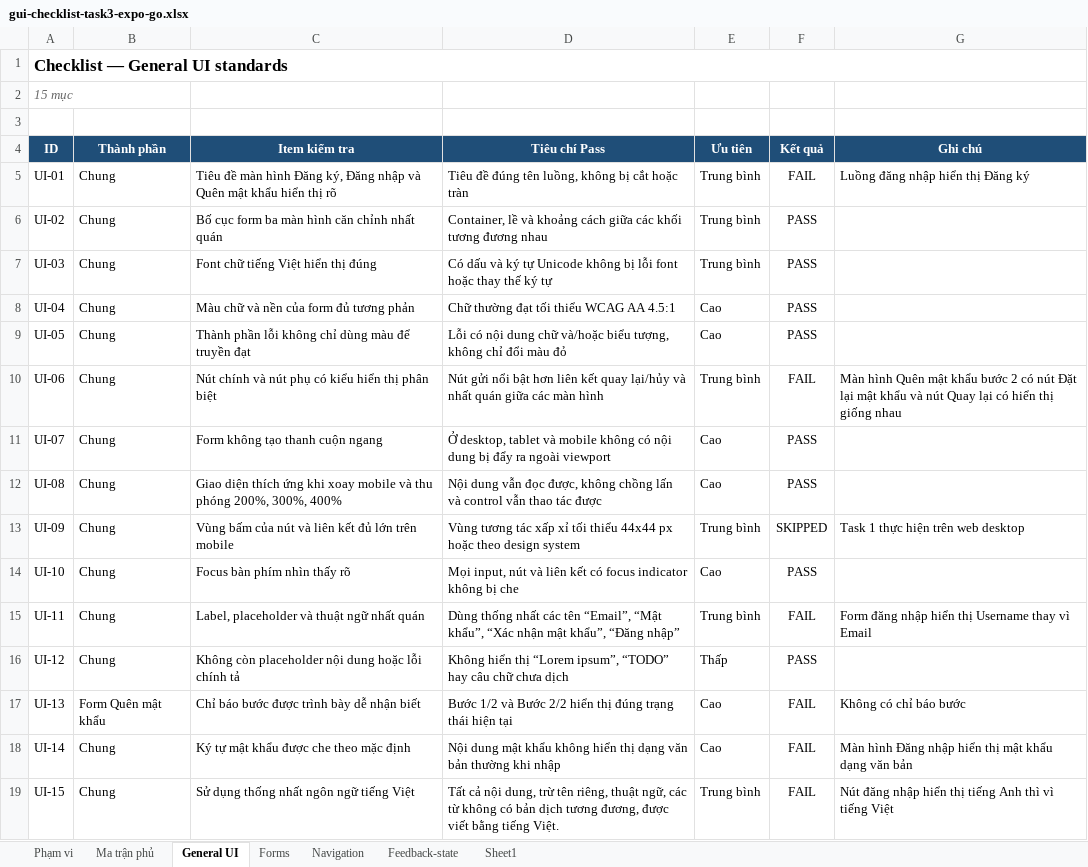
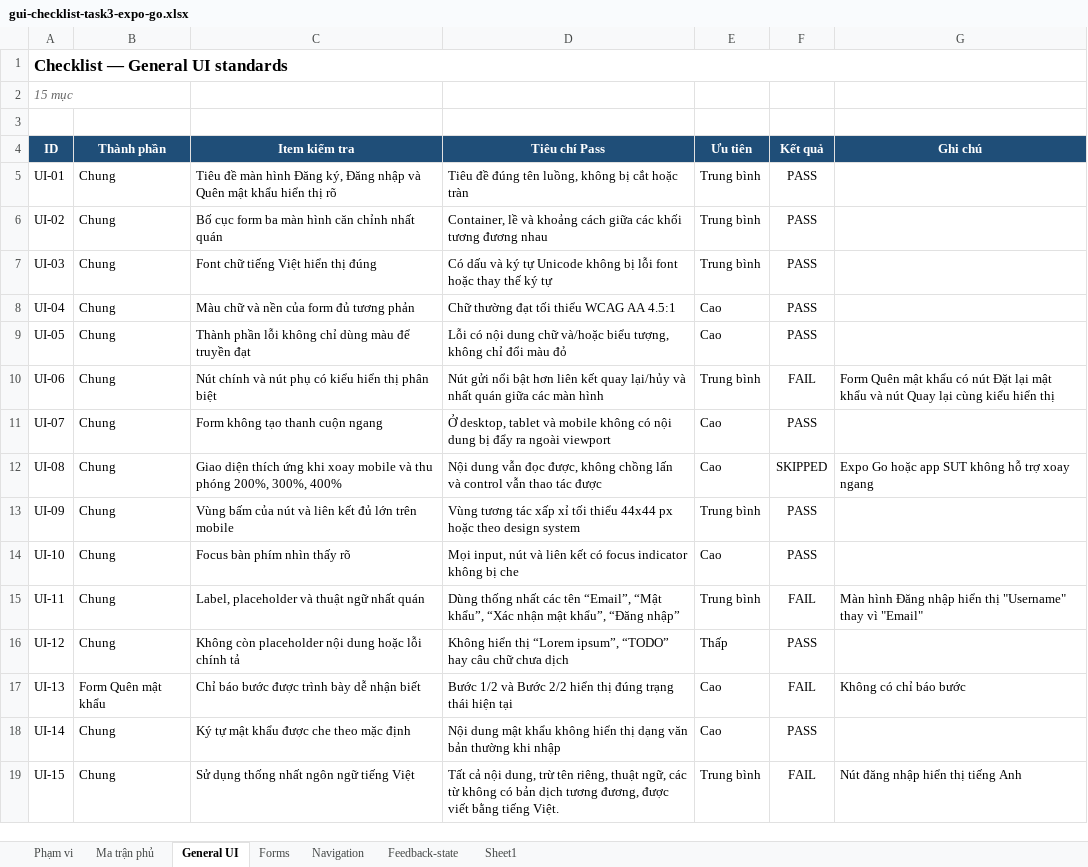
Before and after one commit to naaul1/eshop-sut-2627, an Excel workbook: reports/gui-checklist-task3-expo-go.xlsx, sheet General UI, drawn as a sheet; values as stored, in another font and other column widths than the file's, no borders; conditional formats not drawn; the diff names each change by its address in the sheet, - before the commit and + after, or states it on an @@ line.

Commit message:
[HW03] Task 2 & Task 3: Firefox & Expo Go

```diff
--- a/reports/gui-checklist-task3-expo-go.xlsx (sheet General UI)
+++ b/reports/gui-checklist-task3-expo-go.xlsx (sheet General UI)
-F5 (Kết quả): FAIL
+F5 (Kết quả): PASS
-G5 (Ghi chú): Luồng đăng nhập hiển thị Đăng ký
+G5 (Ghi chú): (empty)
-G10 (Ghi chú): Màn hình Quên mật khẩu bước 2 có nút Đặt lại mật khẩu và nút Quay lại có hiển thị giống nhau
+G10 (Ghi chú): Form Quên mật khẩu có nút Đặt lại mật khẩu và nút Quay lại cùng kiểu hiển thị
-F12 (Kết quả): PASS
+F12 (Kết quả): SKIPPED
-G12 (Ghi chú): (empty)
+G12 (Ghi chú): Expo Go hoặc app SUT không hỗ trợ xoay ngang
-F13 (Kết quả): SKIPPED
+F13 (Kết quả): PASS
-G13 (Ghi chú): Task 1 thực hiện trên web desktop
+G13 (Ghi chú): (empty)
-G15 (Ghi chú): Form đăng nhập hiển thị Username thay vì Email
+G15 (Ghi chú): Màn hình Đăng nhập hiển thị "Username" thay vì "Email"
-F18 (Kết quả): FAIL
+F18 (Kết quả): PASS
-G18 (Ghi chú): Màn hình Đăng nhập hiển thị mật khẩu dạng văn bản
+G18 (Ghi chú): (empty)
-G19 (Ghi chú): Nút đăng nhập hiển thị tiếng Anh thì vì tiếng Việt
+G19 (Ghi chú): Nút đăng nhập hiển thị tiếng Anh
```
Also changed, not shown: sheet Forms, sheet Navigation, sheet Feedback-state, sheet Sheet1, reports/gui-checklist-task3-chrome.xlsx, 19 other files.
